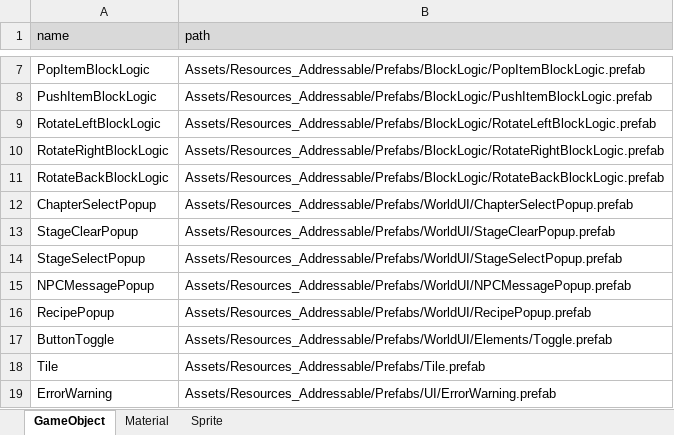
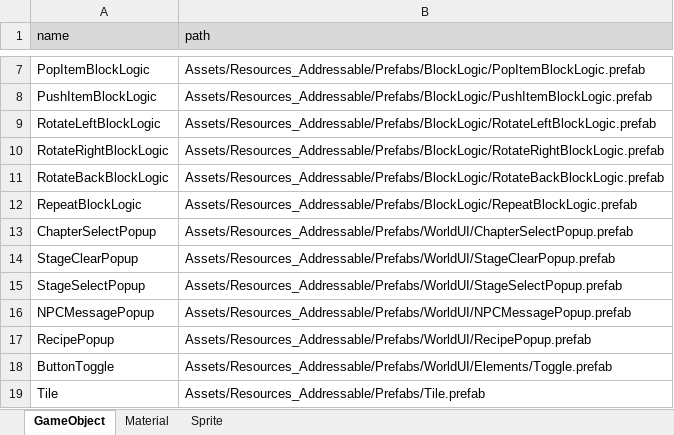
Before and after one commit to Ludning/ProjectVCG, an Excel workbook: Assets/Resources/Xlsx/AssetAddress.xlsx, sheet GameObject, drawn as a sheet; only a part is shown, gaps mark what is left out; the shorter side is filled out with more unchanged rows; values as stored, in another font and other column widths than the file's, no borders; the diff names each change by its address in the sheet, - before the commit and + after, or states it on an @@ line.

```diff
--- a/Assets/Resources/Xlsx/AssetAddress.xlsx (sheet GameObject)
+++ b/Assets/Resources/Xlsx/AssetAddress.xlsx (sheet GameObject)
+row 12: RepeatBlockLogic | Assets/Resources_Addressable/Prefabs/BlockLogic/RepeatBlockLogic.prefab
```
Also changed, not shown: sheet Material, Assets/Resources/Xlsx/GameData.xlsx, 18 other files.
